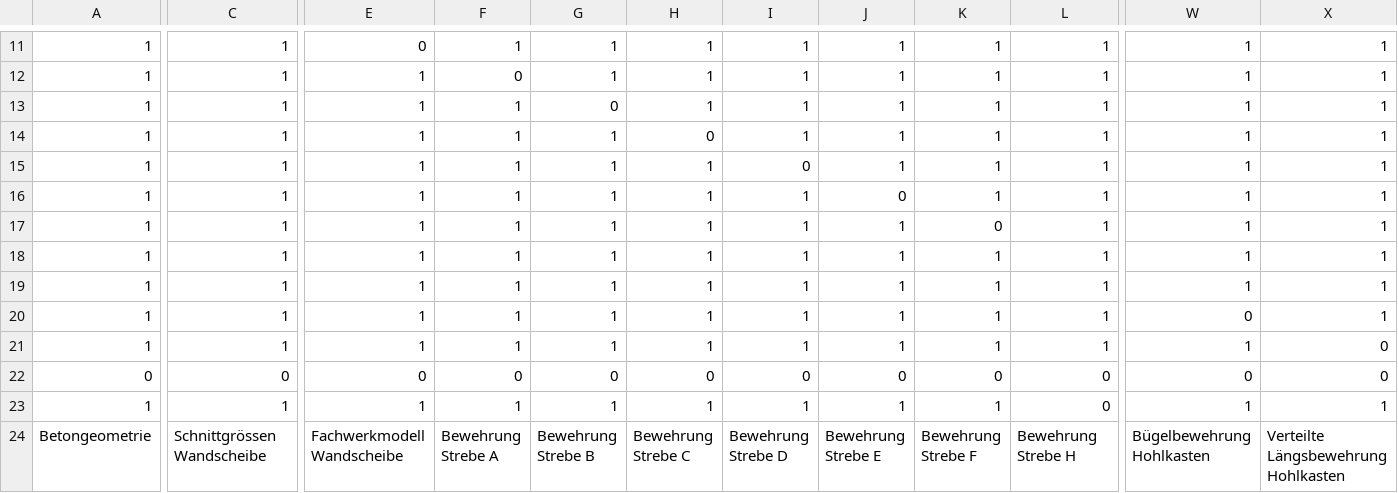
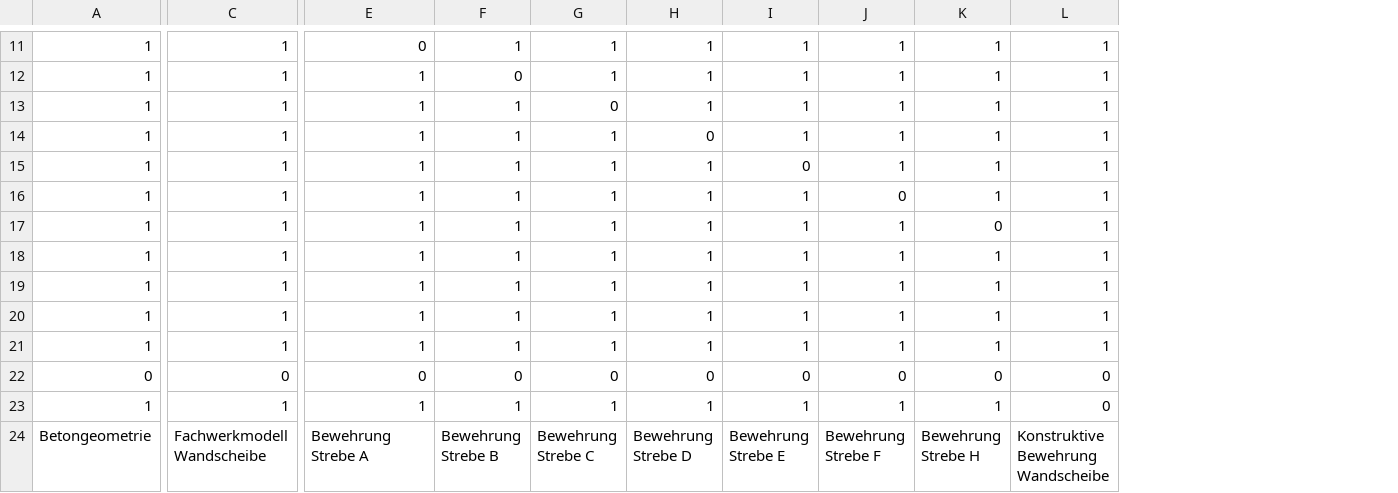
Before and after one commit to wenqian157/Innovedum, a CSV file: OnlineResources/csv/storyInfo.csv, drawn as a sheet; only a part is shown, gaps mark what is left out; removed rows and columns are numbered as before the commit, all else as after; rows hold the shown columns only; the diff covers the shown part only; the diff names each change by its address in the sheet, - before the commit and + after, or states it on an @@ line.

Commit message:
update online resources

```diff
--- a/OnlineResources/csv/storyInfo.csv
+++ b/OnlineResources/csv/storyInfo.csv
-column W, rows 11-18: all 1; rows 22-24: 0 | 1 | Bügelbewehrung Hohlkasten
-column X, rows 11-18: all 1; rows 22-24: 0 | 1 | Verteilte Längsbewehrung Hohlkasten
+row 18: 1 | 1 | 1 | 1 | 1 | 1 | 1 | 1 | 1 | 1
+row 19: 1 | 1 | 1 | 1 | 1 | 1 | 1 | 1 | 1 | 1
@@ row 19 moved to row 20: 1 @@
-row 20: 1 | 1 | 1 | 1 | 1 | 1 | 1 | 1 | 1 | 1 | 0 | 1
-row 21: 1 | 1 | 1 | 1 | 1 | 1 | 1 | 1 | 1 | 1 | 1 | 0
-C24: Schnittgrössen Wandscheibe
+C24: Fachwerkmodell Wandscheibe
-E24: Fachwerkmodell Wandscheibe
+E24: Bewehrung Strebe A
-F24: Bewehrung Strebe A
+F24: Bewehrung Strebe B
-G24: Bewehrung Strebe B
+G24: Bewehrung Strebe C
-H24: Bewehrung Strebe C
+H24: Bewehrung Strebe D
-I24: Bewehrung Strebe D
+I24: Bewehrung Strebe E
-J24: Bewehrung Strebe E
+J24: Bewehrung Strebe F
-K24: Bewehrung Strebe F
+K24: Bewehrung Strebe H
-L24: Bewehrung Strebe H
+L24: Konstruktive Bewehrung Wandscheibe
```
Also changed, not shown: 31 edited cells elsewhere in this file, OnlineResources/csv/layerInfo.csv, 17 other files.
